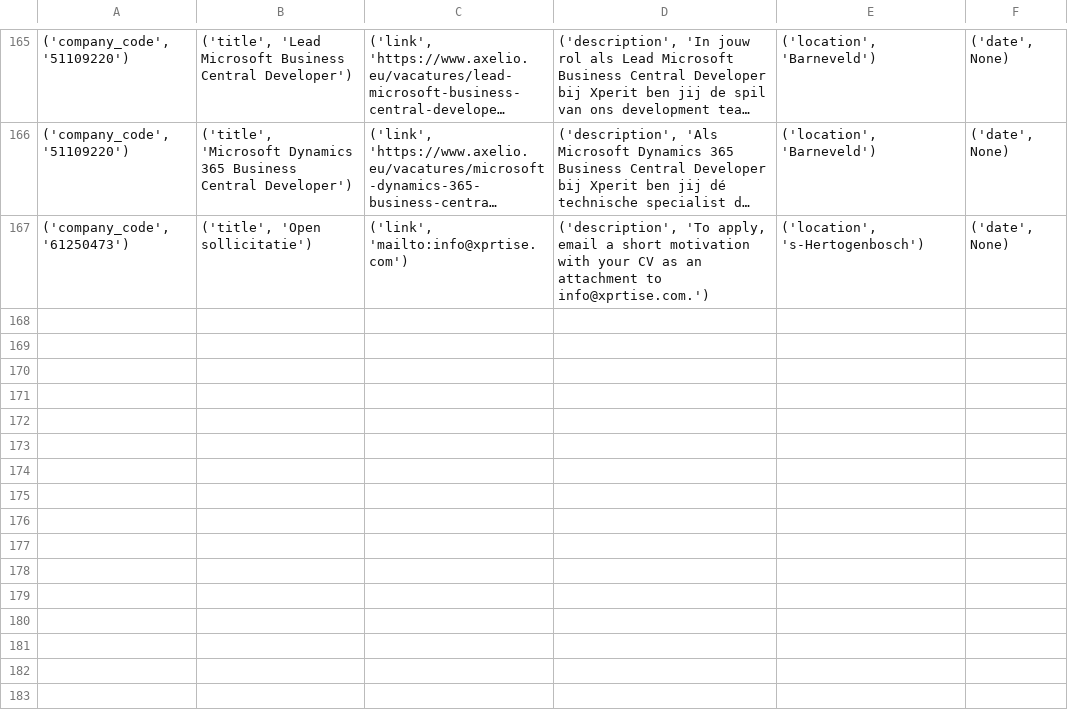
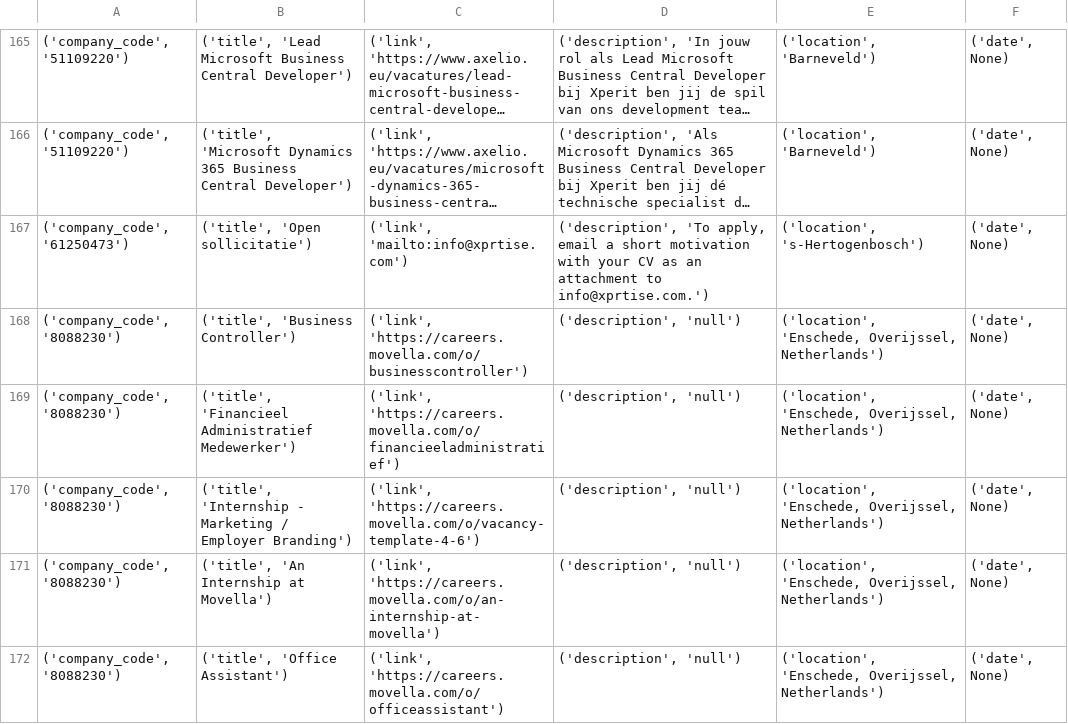
Before and after one commit to fatemehramezani/browser-use, a CSV file: examples/jobs.csv, drawn as a sheet; only a part is shown, gaps mark what is left out; long unchanged cells end in …; the diff covers the shown part only.

```diff
--- a/examples/jobs.csv
+++ b/examples/jobs.csv
@@ -167 +167,6 @@
 "('company_code', '61250473')","('title', 'Open sollicitatie')","('link', 'mailto:info@xprtise.com')","('description', 'To apply, email a short motivation with your CV as an attachment to info@xprtise.com.')","('location', 's-Hertogenbosch')","('date', None)"
+"('company_code', '8088230')","('title', 'Business Controller')","('link', 'https://careers.movella.com/o/businesscontroller')","('description', 'null')","('location', 'Enschede, Overijssel, Netherlands')","('date', None)"
+"('company_code', '8088230')","('title', 'Financieel Administratief Medewerker')","('link', 'https://careers.movella.com/o/financieeladministratief')","('description', 'null')","('location', 'Enschede, Overijssel, Netherlands')","('date', None)"
+"('company_code', '8088230')","('title', 'Internship - Marketing / Employer Branding')","('link', 'https://careers.movella.com/o/vacancy-template-4-6')","('description', 'null')","('location', 'Enschede, Overijssel, Netherlands')","('date', None)"
+"('company_code', '8088230')","('title', 'An Internship at Movella')","('link', 'https://careers.movella.com/o/an-internship-at-movella')","('description', 'null')","('location', 'Enschede, Overijssel, Netherlands')","('date', None)"
+"('company_code', '8088230')","('title', 'Office Assistant')","('link', 'https://careers.movella.com/o/officeassistant')","('description', 'null')","('location', 'Enschede, Overijssel, Netherlands')","('date', None)"
```
Also changed, not shown: 4 added rows elsewhere in this file, examples/companies.csv.
